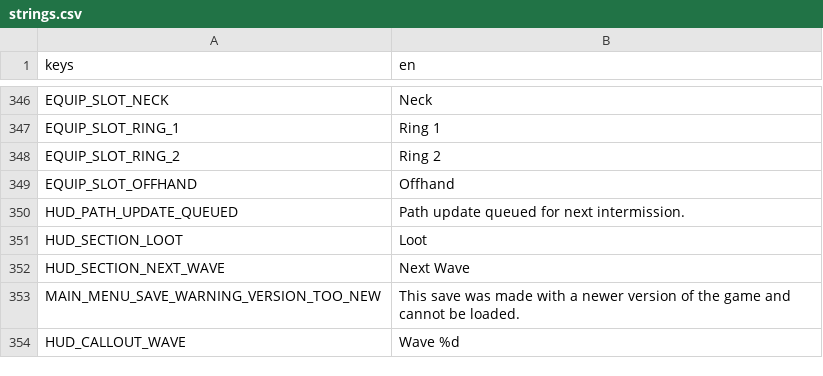
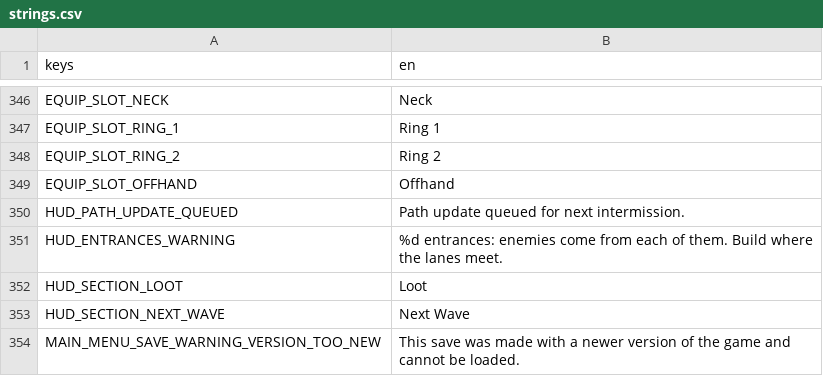
Before and after one commit to VickneshHolmesglen/TDEF, a CSV file: assets/localization/strings.csv, drawn as a sheet; only a part is shown, gaps mark what is left out; the shorter side is filled out with more unchanged rows.

```diff
--- a/assets/localization/strings.csv
+++ b/assets/localization/strings.csv
@@ -350,2 +350,3 @@ EQUIP_SLOT_OFFHAND,Offhand
 HUD_PATH_UPDATE_QUEUED,Path update queued for next intermission.
+HUD_ENTRANCES_WARNING,"%d entrances: enemies come from each of them. Build where the lanes meet."
 HUD_SECTION_LOOT,Loot
```
Also changed, not shown: 3 other files.
